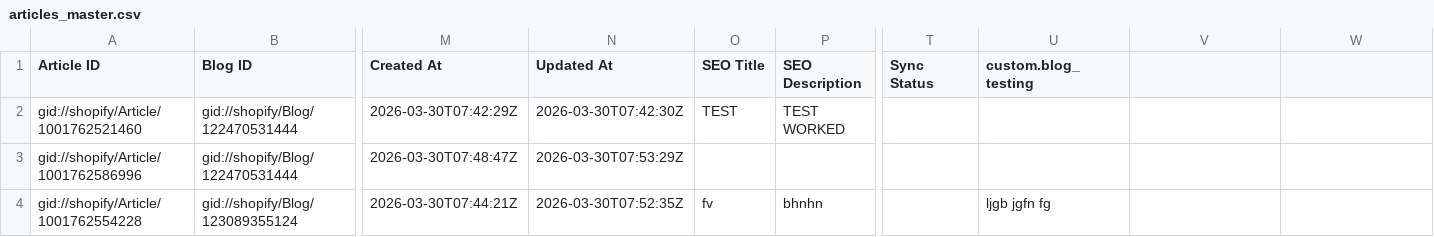
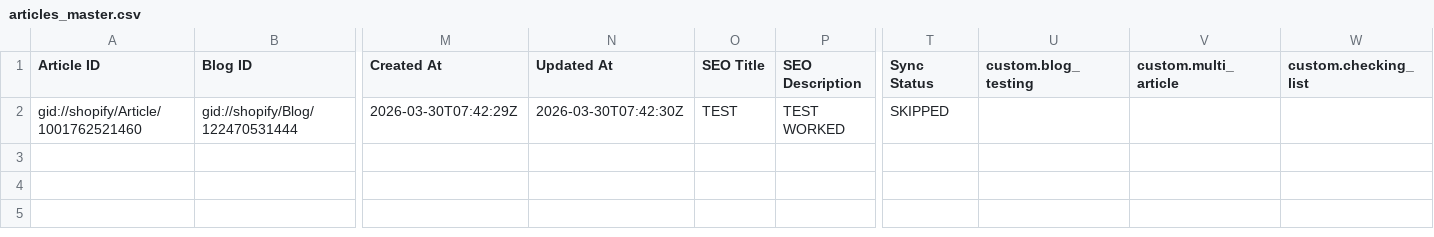
Before and after one commit to prateeksingh0/Shopify_erp, a CSV file: backend/stores/stores_data/2/maintesting-3/data/articles_master.csv, drawn as a sheet; only a part is shown, gaps mark what is left out; rows hold the shown columns only; the diff names each change by its address in the sheet, - before the commit and + after, or states it on an @@ line.

Commit message:
Blog Complete

```diff
--- a/backend/stores/stores_data/2/maintesting-3/data/articles_master.csv
+++ b/backend/stores/stores_data/2/maintesting-3/data/articles_master.csv
-V1: (empty)
+V1: custom.multi_article
-W1: (empty)
+W1: custom.checking_list
-T2 (Sync Status): (empty)
+T2 (Sync Status): SKIPPED
-row 3: gid://shopify/Article/1001762586996 | gid://shopify/Blog/122470531444 | 2026-03-30T07:48:47Z | 2026-03-30T07:53:29Z
-row 4: gid://shopify/Article/1001762554228 | gid://shopify/Blog/123089355124 | 2026-03-30T07:44:21Z | 2026-03-30T07:52:35Z | fv | bhnhn |  | ljgb jgfn fg
```
Also changed, not shown: backend/stores/stores_data/2/maintesting-3/data/products_master.csv, 32 other files.
